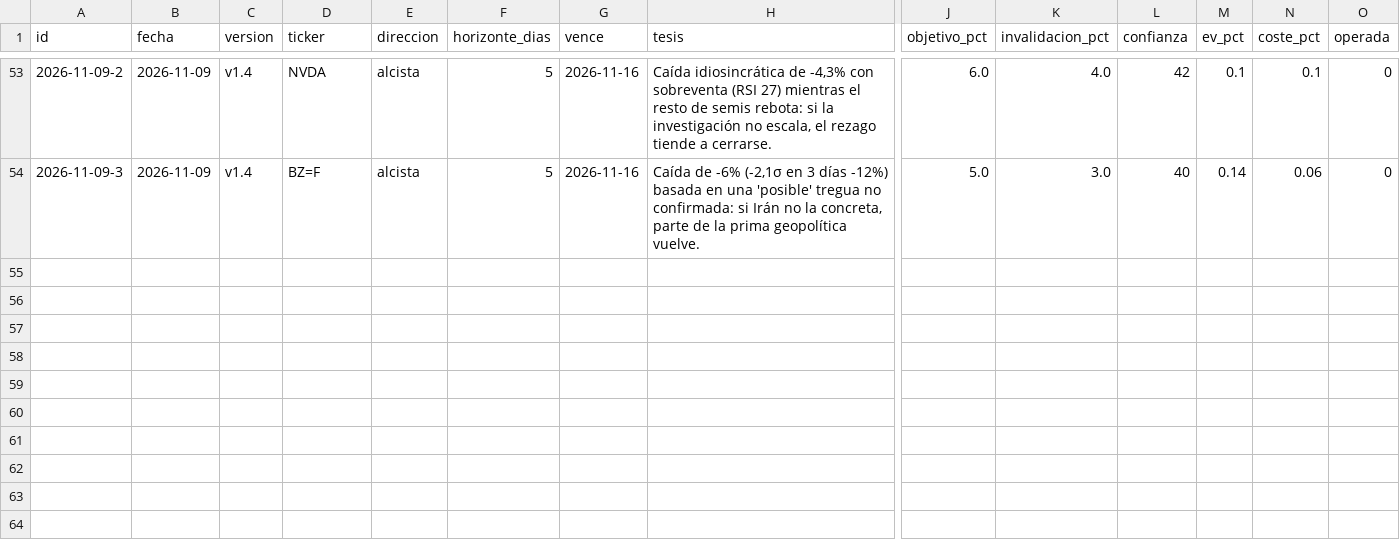
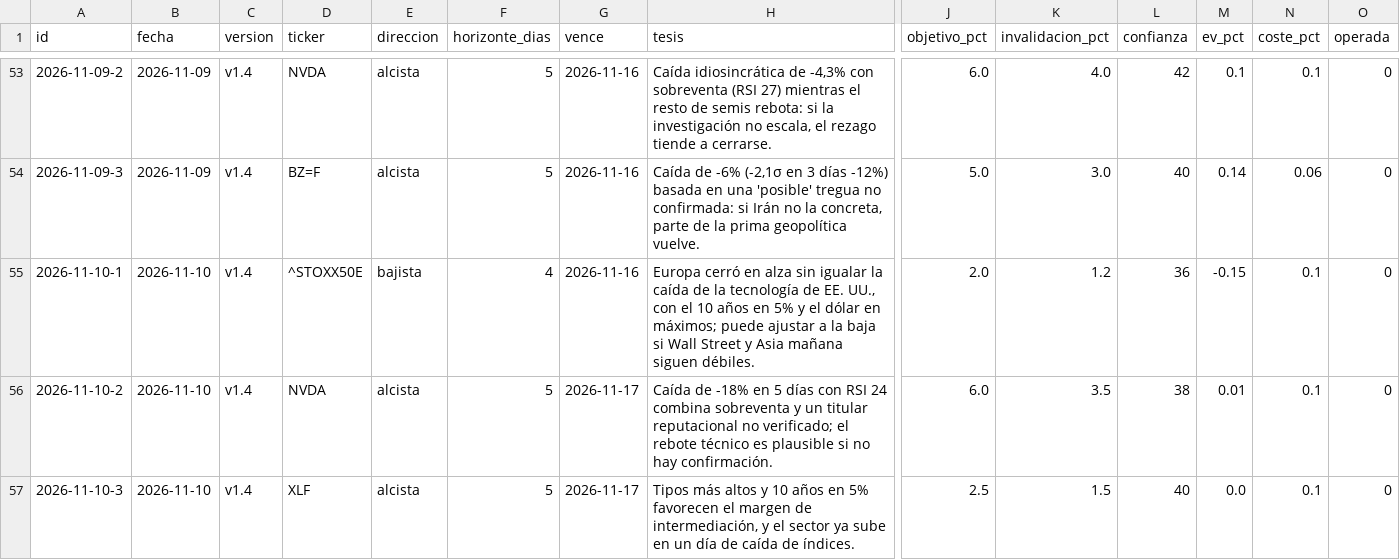
Before and after one commit to xqwertyx-ai/Tradingbot, a CSV file: data/dashboard/hipotesis.csv, drawn as a sheet; only a part is shown, gaps mark what is left out; rows hold the shown columns only; the diff names each change by its address in the sheet, - before the commit and + after, or states it on an @@ line.

```diff
--- a/data/dashboard/hipotesis.csv
+++ b/data/dashboard/hipotesis.csv
+row 55: 2026-11-10-1 | 2026-11-10 | v1.4 | ^STOXX50E | bajista | 4 | 2026-11-16 | Europa cerró en alza sin igualar la caída de la tecnología de EE. UU., con el 10 años en 5% y el dólar en máximos; puede ajustar a la baja si Wall Street y Asia mañana siguen débiles. | 2.0 | 1.2 | 36 | -0.15 | 0.1 | 0
+row 56: 2026-11-10-2 | 2026-11-10 | v1.4 | NVDA | alcista | 5 | 2026-11-17 | Caída de -18% en 5 días con RSI 24 combina sobreventa y un titular reputacional no verificado; el rebote técnico es plausible si no hay confirmación. | 6.0 | 3.5 | 38 | 0.01 | 0.1 | 0
+row 57: 2026-11-10-3 | 2026-11-10 | v1.4 | XLF | alcista | 5 | 2026-11-17 | Tipos más altos y 10 años en 5% favorecen el margen de intermediación, y el sector ya sube en un día de caída de índices. | 2.5 | 1.5 | 40 | 0.0 | 0.1 | 0
```
Also changed, not shown: 8 other files.
